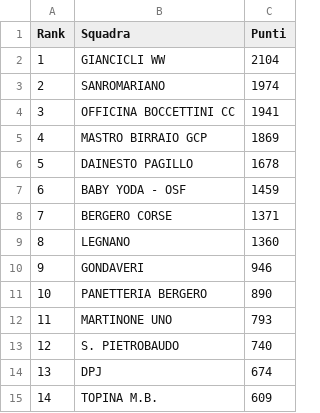
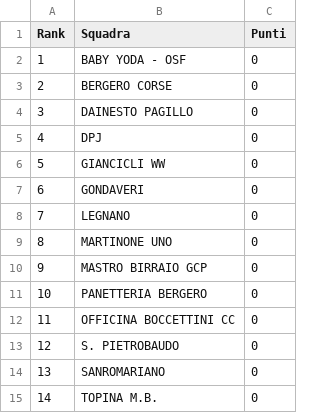
Before and after one commit to ciclismoreale/ciclismoreale.github.io, a CSV file: data/mensile.csv, drawn as a sheet.

```diff
--- a/data/mensile.csv
+++ b/data/mensile.csv
@@ -1,15 +1,15 @@
 Rank,Squadra,Punti
-1,GIANCICLI WW,2104
-2,SANROMARIANO,1974
-3,OFFICINA BOCCETTINI CC,1941
-4,MASTRO BIRRAIO GCP,1869
-5,DAINESTO PAGILLO,1678
-6,BABY YODA - OSF,1459
-7,BERGERO CORSE,1371
-8,LEGNANO,1360
-9,GONDAVERI,946
-10,PANETTERIA BERGERO,890
-11,MARTINONE UNO,793
-12,S. PIETROBAUDO,740
-13,DPJ,674
-14,TOPINA M.B.,609
+1,BABY YODA - OSF,0
+2,BERGERO CORSE,0
+3,DAINESTO PAGILLO,0
+4,DPJ,0
+5,GIANCICLI WW,0
+6,GONDAVERI,0
+7,LEGNANO,0
+8,MARTINONE UNO,0
+9,MASTRO BIRRAIO GCP,0
+10,PANETTERIA BERGERO,0
+11,OFFICINA BOCCETTINI CC,0
+12,S. PIETROBAUDO,0
+13,SANROMARIANO,0
+14,TOPINA M.B.,0
```
Also changed, not shown: 8 other files.
